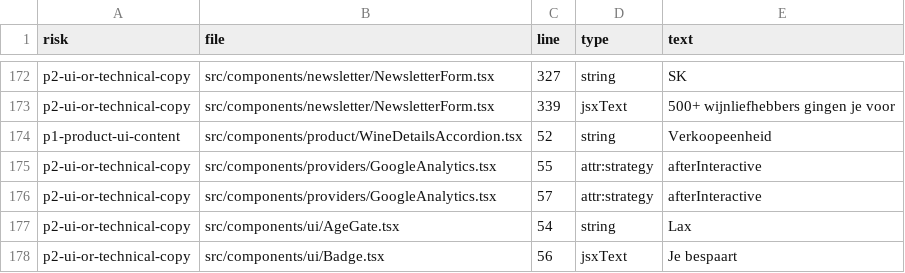
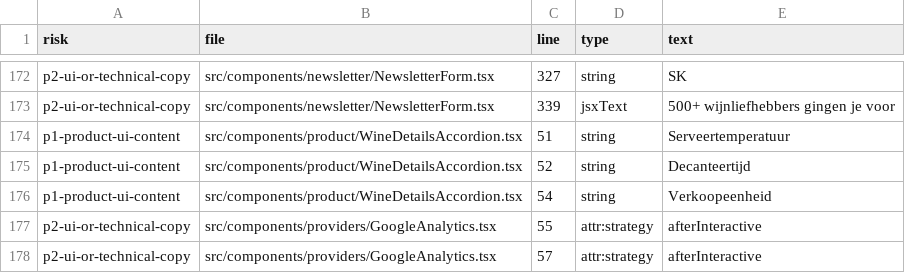
Before and after one commit to bartmail14-dev/vino-per-lei, a CSV file: content-audit/content-source-audit.csv, drawn as a sheet; only a part is shown, gaps mark what is left out; the shorter side is filled out with more unchanged rows.

```diff
--- a/content-audit/content-source-audit.csv
+++ b/content-audit/content-source-audit.csv
@@ -173,3 +173,5 @@ p2-ui-or-technical-copy,src/components/newsletter/NewsletterForm.tsx,327,string,
 p2-ui-or-technical-copy,src/components/newsletter/NewsletterForm.tsx,339,jsxText,"500+ wijnliefhebbers gingen je voor"
-p1-product-ui-content,src/components/product/WineDetailsAccordion.tsx,52,string,"Verkoopeenheid"
+p1-product-ui-content,src/components/product/WineDetailsAccordion.tsx,51,string,"Serveertemperatuur"
+p1-product-ui-content,src/components/product/WineDetailsAccordion.tsx,52,string,"Decanteertijd"
+p1-product-ui-content,src/components/product/WineDetailsAccordion.tsx,54,string,"Verkoopeenheid"
 p2-ui-or-technical-copy,src/components/providers/GoogleAnalytics.tsx,55,attr:strategy,"afterInteractive"
```
Also changed, not shown: 2 other files.
